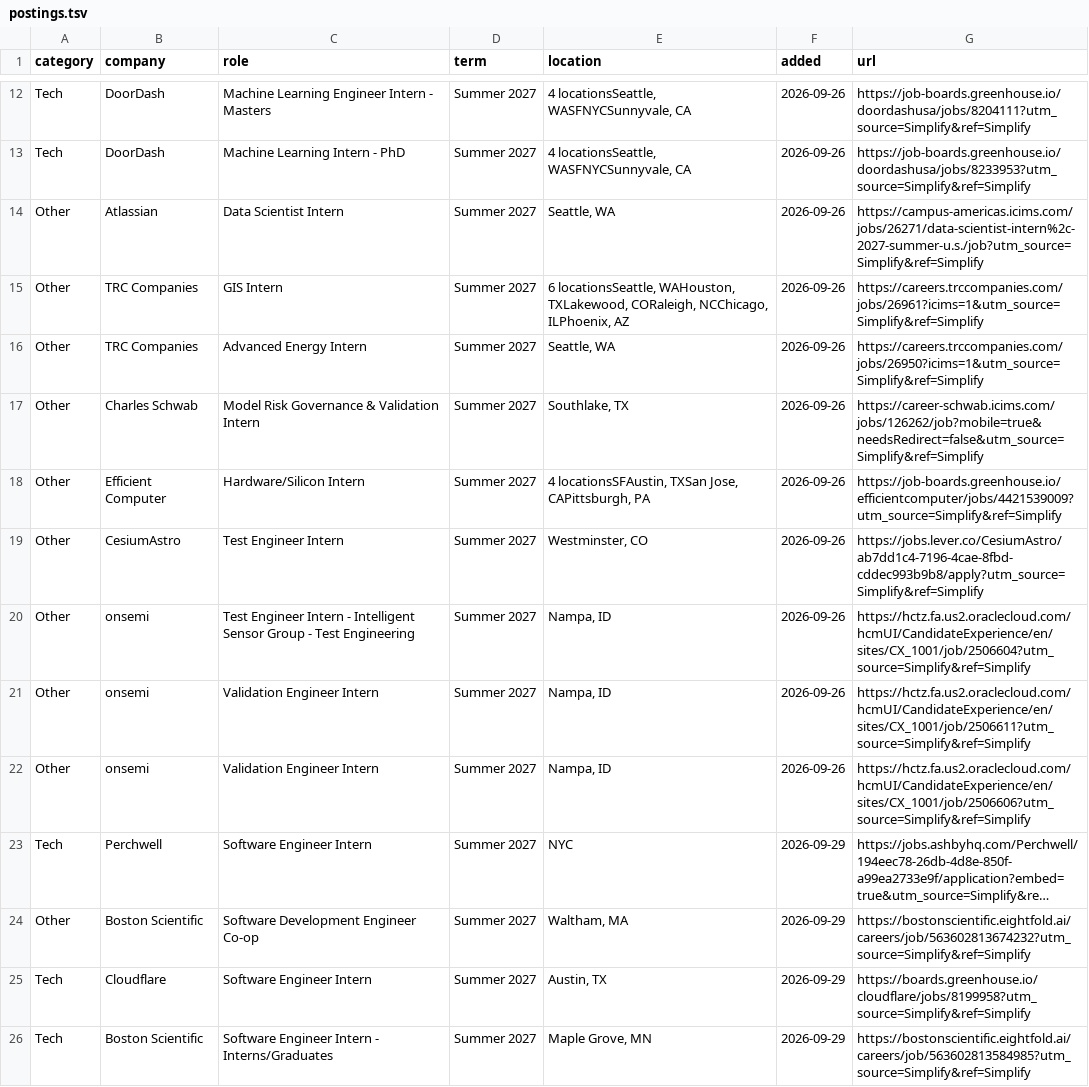
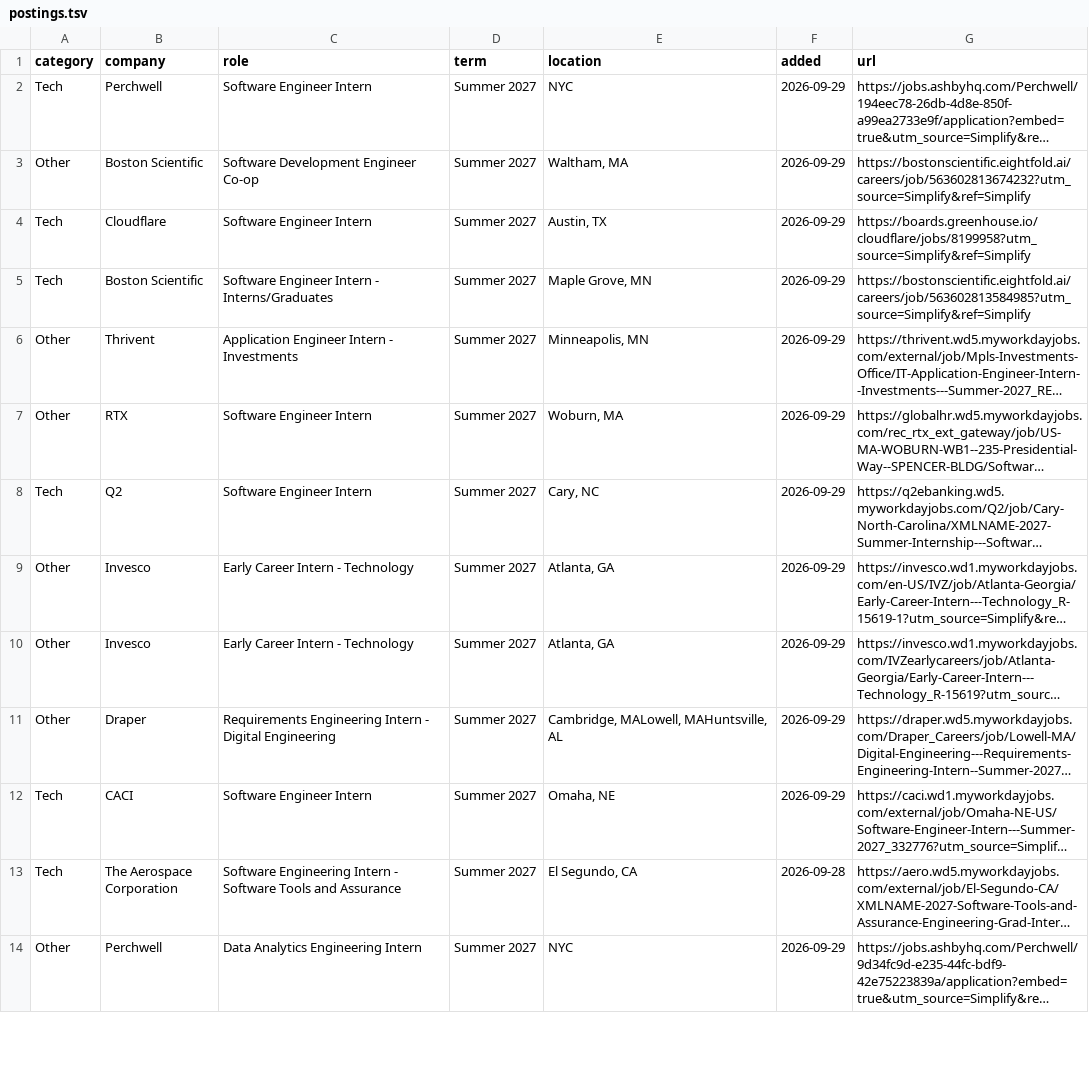
Before and after one commit to IanLeung12/2027-SWE-Intern-Postings, a TSV file: data/postings.tsv, drawn as a sheet; only a part is shown, gaps mark what is left out; the shorter side is filled out with more unchanged rows; long unchanged cells end in …; the diff covers the shown part only; the diff names each change by its address in the sheet, - before the commit and + after, or states it on an @@ line.

```diff
--- a/data/postings.tsv
+++ b/data/postings.tsv
-row 12: Tech | DoorDash | Machine Learning Engineer Intern - Masters | Summer 2027 | 4 locationsSeattle, WASFNYCSunnyvale, CA | 2026-09-26 | https://job-boards.greenhouse.io/doordashusa/jobs/8204111?utm_source=Simplify&ref=Simplify
-row 13: Tech | DoorDash | Machine Learning Intern - PhD | Summer 2027 | 4 locationsSeattle, WASFNYCSunnyvale, CA | 2026-09-26 | https://job-boards.greenhouse.io/doordashusa/jobs/8233953?utm_source=Simplify&ref=Simplify
-row 14: Other | Atlassian | Data Scientist Intern | Summer 2027 | Seattle, WA | 2026-09-26 | https://campus-americas.icims.com/jobs/26271/data-scientist-intern%2c-2027-summer-u.s./job?utm_source=Simplify&ref=Simplify
-row 15: Other | TRC Companies | GIS Intern | Summer 2027 | 6 locationsSeattle, WAHouston, TXLakewood, CORaleigh, NCChicago, ILPhoenix, AZ | 2026-09-26 | https://careers.trccompanies.com/jobs/26961?icims=1&utm_source=Simplify&ref=Simplify
-row 16: Other | TRC Companies | Advanced Energy Intern | Summer 2027 | Seattle, WA | 2026-09-26 | https://careers.trccompanies.com/jobs/26950?icims=1&utm_source=Simplify&ref=Simplify
-row 17: Other | Charles Schwab | Model Risk Governance & Validation Intern | Summer 2027 | Southlake, TX | 2026-09-26 | https://career-schwab.icims.com/jobs/126262/job?mobile=true&needsRedirect=false&utm_source=Simplify&ref=Simplify
-row 18: Other | Efficient Computer | Hardware/Silicon Intern | Summer 2027 | 4 locationsSFAustin, TXSan Jose, CAPittsburgh, PA | 2026-09-26 | https://job-boards.greenhouse.io/efficientcomputer/jobs/4421539009?utm_source=Simplify&ref=Simplify
-row 19: Other | CesiumAstro | Test Engineer Intern | Summer 2027 | Westminster, CO | 2026-09-26 | https://jobs.lever.co/CesiumAstro/ab7dd1c4-7196-4cae-8fbd-cddec993b9b8/apply?utm_source=Simplify&ref=Simplify
-row 20: Other | onsemi | Test Engineer Intern - Intelligent Sensor Group - Test Engineering | Summer 2027 | Nampa, ID | 2026-09-26 | https://hctz.fa.us2.oraclecloud.com/hcmUI/CandidateExperience/en/sites/CX_1001/job/2506604?utm_source=Simplify&ref=Simplify
-row 21: Other | onsemi | Validation Engineer Intern | Summer 2027 | Nampa, ID | 2026-09-26 | https://hctz.fa.us2.oraclecloud.com/hcmUI/CandidateExperience/en/sites/CX_1001/job/2506611?utm_source=Simplify&ref=Simplify
-row 22: Other | onsemi | Validation Engineer Intern | Summer 2027 | Nampa, ID | 2026-09-26 | https://hctz.fa.us2.oraclecloud.com/hcmUI/CandidateExperience/en/sites/CX_1001/job/2506606?utm_source=Simplify&ref=Simplify
```
Also changed, not shown: 10 removed rows elsewhere in this file, 2 other files.
